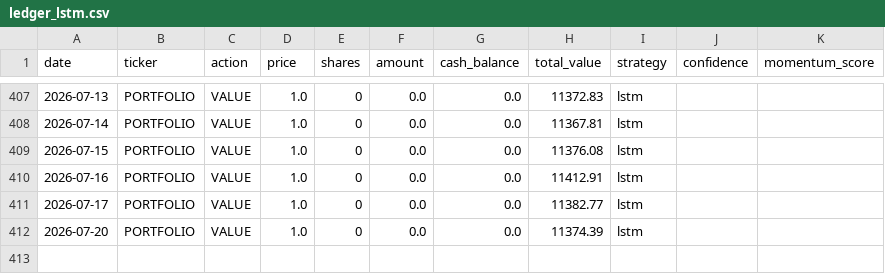
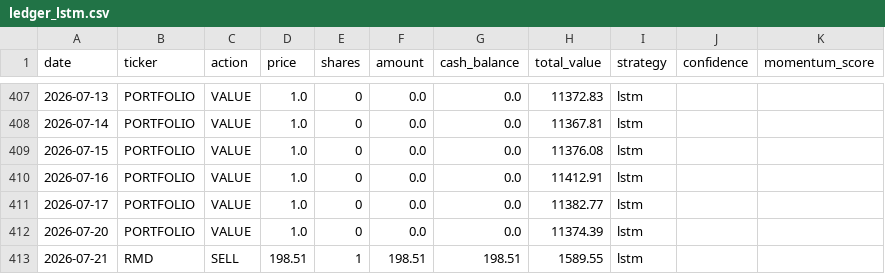
Before and after one commit to PAT0216/paper-trader, a CSV file: data/ledgers/ledger_lstm.csv, drawn as a sheet; only a part is shown, gaps mark what is left out; the diff names each change by its address in the sheet, - before the commit and + after, or states it on an @@ line.

Commit message:
lstm: Lambda trade 2026-07-21

```diff
--- a/data/ledgers/ledger_lstm.csv
+++ b/data/ledgers/ledger_lstm.csv
+row 413: 2026-07-21 | RMD | SELL | 198.51 | 1 | 198.51 | 198.51 | 1589.55 | lstm
```
